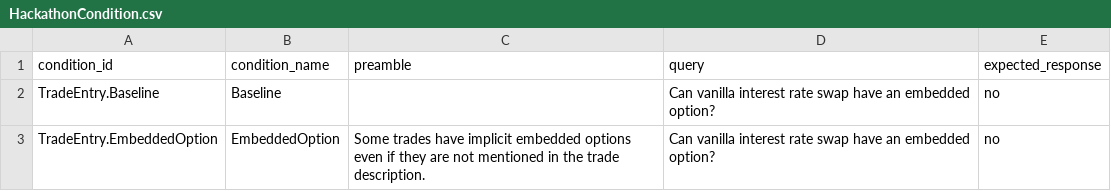
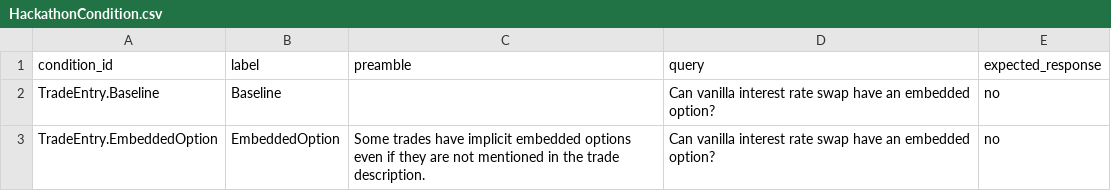
Before and after one commit to compatibl/hackathon2025, a CSV file: preloads/cl/hackathon/csv/HackathonCondition.csv, drawn as a sheet.

Commit message:
Rename condition_name to label in preload file.

```diff
--- a/preloads/cl/hackathon/csv/HackathonCondition.csv
+++ b/preloads/cl/hackathon/csv/HackathonCondition.csv
@@ -1,2 +1,2 @@
-condition_id,condition_name,preamble,query,expected_response
+condition_id,label,preamble,query,expected_response
 TradeEntry.Baseline,Baseline,,Can vanilla interest rate swap have an embedded option?,no
```
